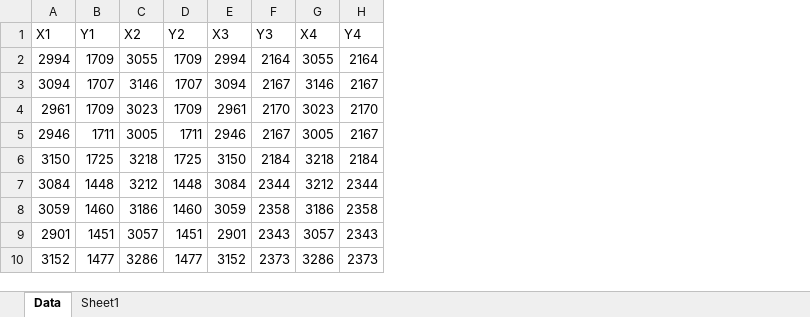
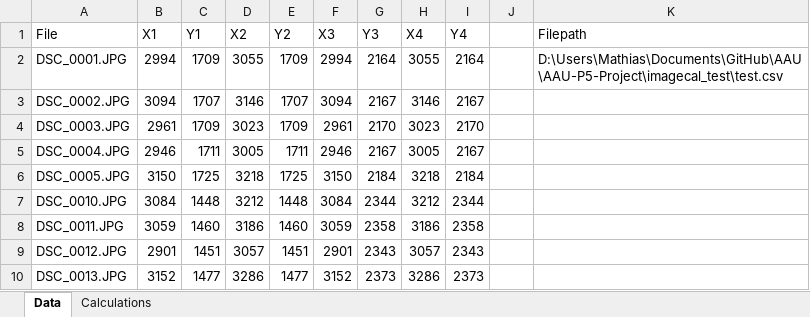
Before and after one commit to jollycola/AAU-P5-Project, an Excel workbook: imagecal_test/results.xlsx, sheet Data, drawn as a sheet; only a part is shown; values as stored, in another font and other column widths than the file's, no borders; table styles not drawn; the diff names each change by its address in the sheet, - before the commit and + after, or states it on an @@ line.

```diff
--- a/imagecal_test/results.xlsx (sheet Data)
+++ b/imagecal_test/results.xlsx (sheet Data)
-sheet tab: Sheet1
+sheet tab: Calculations
+column A (File), rows 2-10: DSC_0001.JPG | DSC_0002.JPG | DSC_0003.JPG | DSC_0004.JPG | DSC_0005.JPG | DSC_0010.JPG | DSC_0011.JPG | DSC_0012.JPG | DSC_0013.JPG
+column J, empty
+column K (Filepath), row 2: D:\Users\Mathias\Documents\GitHub\AAU\AAU-P5-Project\imagecal_test\test.csv
```
Also changed, not shown: sheet Calculations, formulas that keep their value, charts or pictures, 5 other files.
